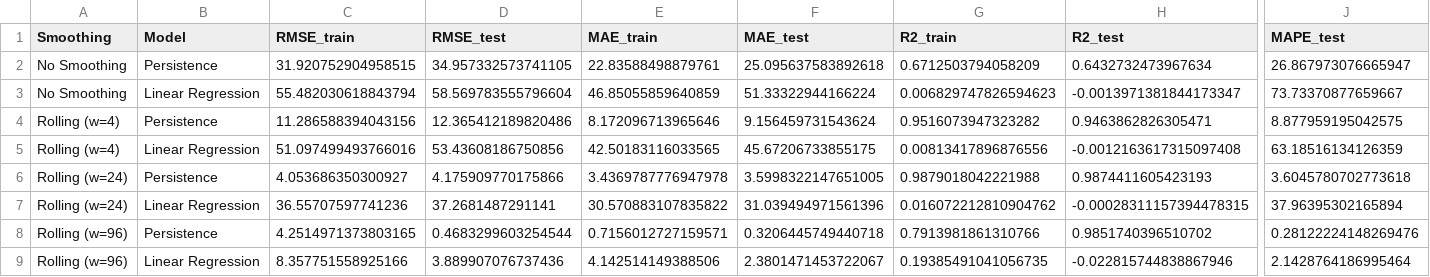
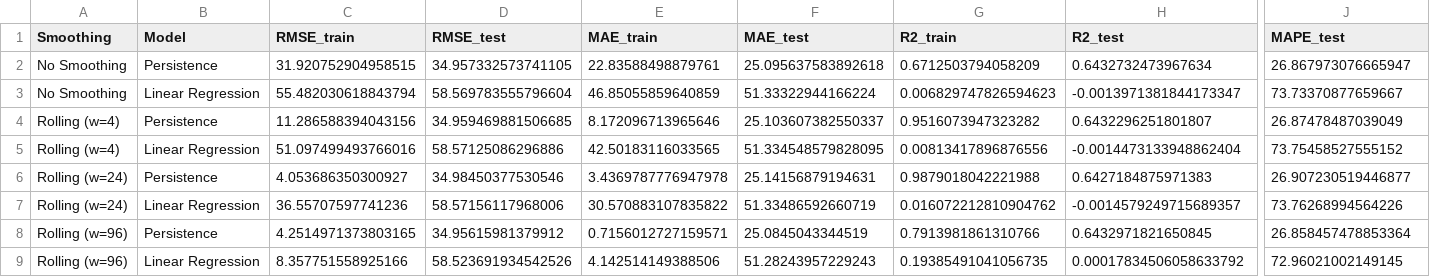
Before and after one commit to nunezzz03/Data-Science, a CSV file: forecasting/data_preparation/traffic/images/smoothing/traffic_smoothing_results.csv, drawn as a sheet; only a part is shown, gaps mark what is left out; the diff names each change by its address in the sheet, - before the commit and + after, or states it on an @@ line.

Commit message:
fix: smoothing should only applied to training data

```diff
--- a/forecasting/data_preparation/traffic/images/smoothing/traffic_smoothing_results.csv
+++ b/forecasting/data_preparation/traffic/images/smoothing/traffic_smoothing_results.csv
-D4 (RMSE_test): 12.365412189820486
+D4 (RMSE_test): 34.959469881506685
-F4 (MAE_test): 9.156459731543624
+F4 (MAE_test): 25.103607382550337
-H4 (R2_test): 0.9463862826305471
+H4 (R2_test): 0.6432296251801807
-J4 (MAPE_test): 8.877959195042575
+J4 (MAPE_test): 26.87478487039049
-D5 (RMSE_test): 53.43608186750856
+D5 (RMSE_test): 58.57125086296886
-F5 (MAE_test): 45.67206733855175
+F5 (MAE_test): 51.334548579828095
-H5 (R2_test): -0.0012163617315097408
+H5 (R2_test): -0.0014473133948862404
-J5 (MAPE_test): 63.18516134126359
+J5 (MAPE_test): 73.75458527555152
-D6 (RMSE_test): 4.175909770175866
+D6 (RMSE_test): 34.98450377530546
-F6 (MAE_test): 3.5998322147651005
+F6 (MAE_test): 25.14156879194631
-H6 (R2_test): 0.9874411605423193
+H6 (R2_test): 0.6427184875971383
-J6 (MAPE_test): 3.6045780702773618
+J6 (MAPE_test): 26.907230519446877
-D7 (RMSE_test): 37.2681487291141
+D7 (RMSE_test): 58.57156117968006
-F7 (MAE_test): 31.039494971561396
+F7 (MAE_test): 51.33486592660719
-H7 (R2_test): -0.00028311157394478315
+H7 (R2_test): -0.0014579249715689357
-J7 (MAPE_test): 37.96395302165894
+J7 (MAPE_test): 73.76268994564226
-D8 (RMSE_test): 0.4683299603254544
+D8 (RMSE_test): 34.95615981379912
-F8 (MAE_test): 0.3206445749440718
+F8 (MAE_test): 25.0845043344519
-H8 (R2_test): 0.9851740396510702
+H8 (R2_test): 0.6432971821650845
-J8 (MAPE_test): 0.28122224148269476
+J8 (MAPE_test): 26.858457478853364
-D9 (RMSE_test): 3.889907076737436
+D9 (RMSE_test): 58.523691934542526
-F9 (MAE_test): 2.3801471453722067
+F9 (MAE_test): 51.28243957229243
-H9 (R2_test): -0.022815744838867946
+H9 (R2_test): 0.00017834506058633792
-J9 (MAPE_test): 2.1428764186995464
+J9 (MAPE_test): 72.96021002149145
```
Also changed, not shown: 14 other files.
